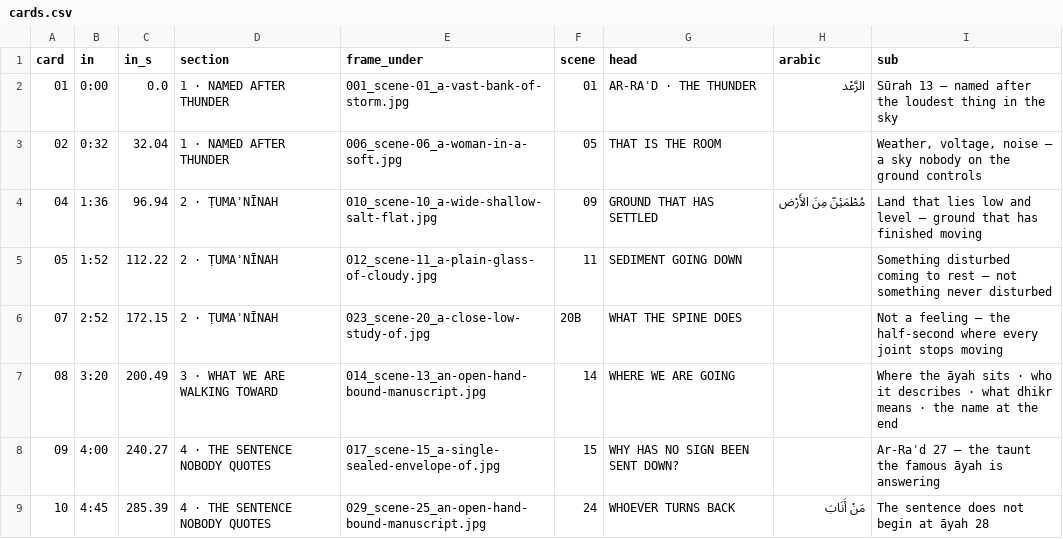
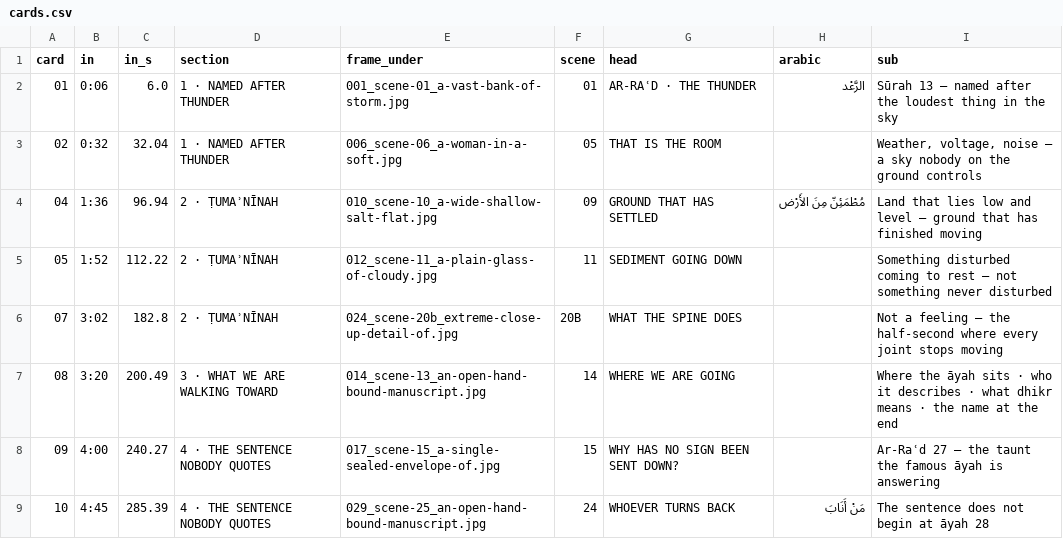
Before and after one commit to bugembeumar040-spec/Ababuyenga, a CSV file: tumaninah/timing/cards.csv, drawn as a sheet; only a part is shown; the diff covers the shown part only.

```diff
--- a/tumaninah/timing/cards.csv
+++ b/tumaninah/timing/cards.csv
@@ -1,3 +1,3 @@
 card,in,in_s,section,frame_under,scene,head,arabic,sub
-01,0:00,0.0,1 · NAMED AFTER THUNDER,001_scene-01_a-vast-bank-of-storm.jpg,01,AR-RAʿD · THE THUNDER,الرَّعْد,Sūrah 13 — named after the loudest thing in the sky
+01,0:06,6.0,1 · NAMED AFTER THUNDER,001_scene-01_a-vast-bank-of-storm.jpg,01,AR-RAʿD · THE THUNDER,الرَّعْد,Sūrah 13 — named after the loudest thing in the sky
 02,0:32,32.04,1 · NAMED AFTER THUNDER,006_scene-06_a-woman-in-a-soft.jpg,05,THAT IS THE ROOM,,"Weather, voltage, noise — a sky nobody on the ground controls"
@@ -5,3 +5,3 @@ card,in,in_s,section,frame_under,scene,head,arabic,sub
 05,1:52,112.22,2 · ṬUMAʾNĪNAH,012_scene-11_a-plain-glass-of-cloudy.jpg,11,SEDIMENT GOING DOWN,,Something disturbed coming to rest — not something never disturbed
-07,2:52,172.15,2 · ṬUMAʾNĪNAH,023_scene-20_a-close-low-study-of.jpg,20B,WHAT THE SPINE DOES,,Not a feeling — the half-second where every joint stops moving
+07,3:02,182.8,2 · ṬUMAʾNĪNAH,024_scene-20b_extreme-close-up-detail-of.jpg,20B,WHAT THE SPINE DOES,,Not a feeling — the half-second where every joint stops moving
 08,3:20,200.49,3 · WHAT WE ARE WALKING TOWARD,014_scene-13_an-open-hand-bound-manuscript.jpg,14,WHERE WE ARE GOING,,Where the āyah sits · who it describes · what dhikr means · the name at the end
```
Also changed, not shown: 12 edited cells elsewhere in this file, 35 other files.
